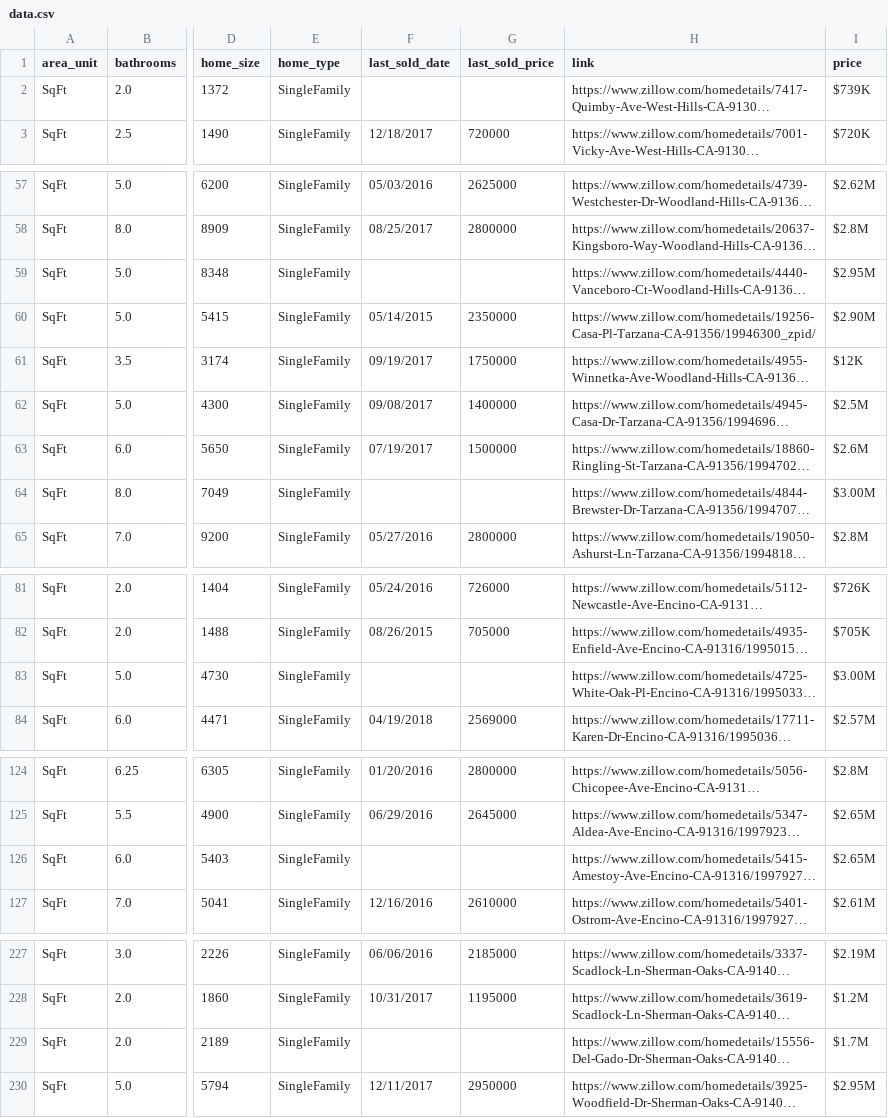
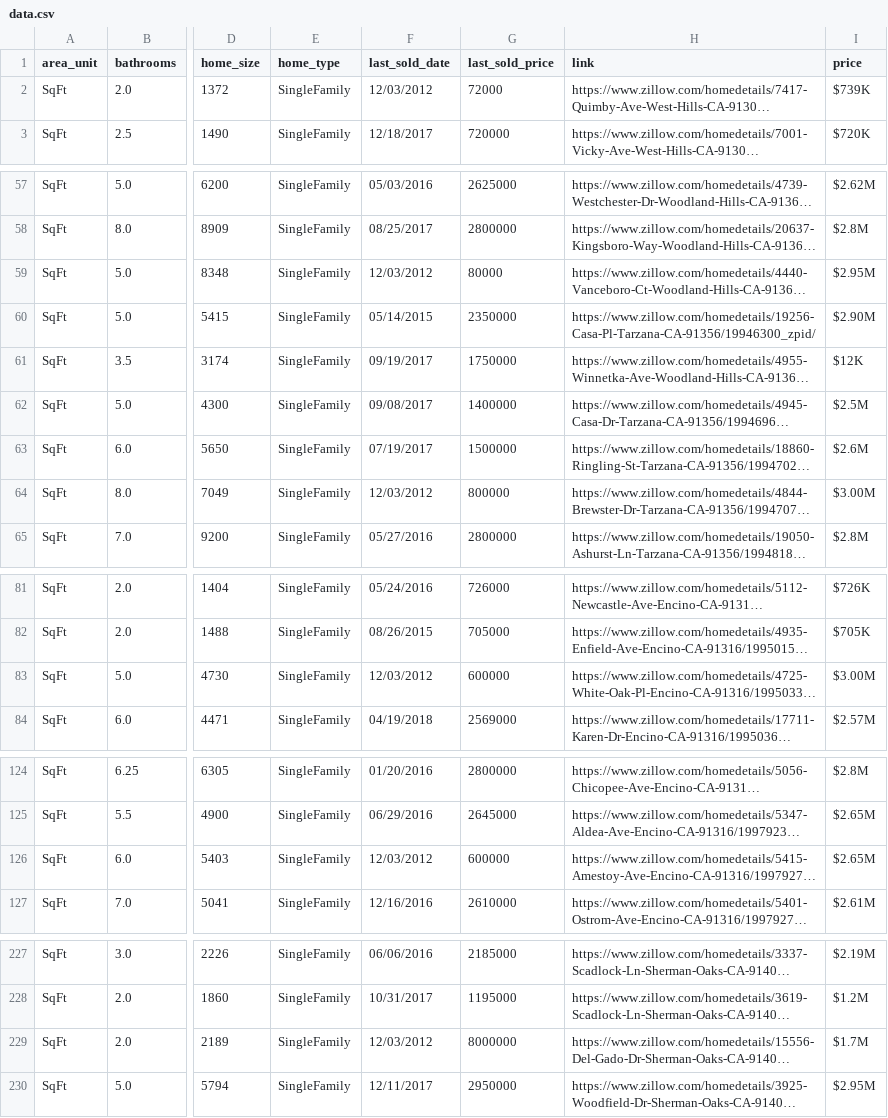
Before and after one commit to livebungalow/takehome-be, a CSV file: sample-data/data.csv, drawn as a sheet; only a part is shown, gaps mark what is left out; long unchanged cells end in …; the diff covers the shown part only; the diff names each change by its address in the sheet, - before the commit and + after, or states it on an @@ line.

```diff
--- a/sample-data/data.csv
+++ b/sample-data/data.csv
-F2 (last_sold_date): (empty)
+F2 (last_sold_date): 12/03/2012
-G2 (last_sold_price): (empty)
+G2 (last_sold_price): 72000
-F59 (last_sold_date): (empty)
+F59 (last_sold_date): 12/03/2012
-G59 (last_sold_price): (empty)
+G59 (last_sold_price): 80000
-F64 (last_sold_date): (empty)
+F64 (last_sold_date): 12/03/2012
-G64 (last_sold_price): (empty)
+G64 (last_sold_price): 800000
-F83 (last_sold_date): (empty)
+F83 (last_sold_date): 12/03/2012
-G83 (last_sold_price): (empty)
+G83 (last_sold_price): 600000
-F126 (last_sold_date): (empty)
+F126 (last_sold_date): 12/03/2012
-G126 (last_sold_price): (empty)
+G126 (last_sold_price): 600000
-F229 (last_sold_date): (empty)
+F229 (last_sold_date): 12/03/2012
-G229 (last_sold_price): (empty)
+G229 (last_sold_price): 8000000
```
Also changed, not shown: 7 edited cells elsewhere in this file, 18 other files.
